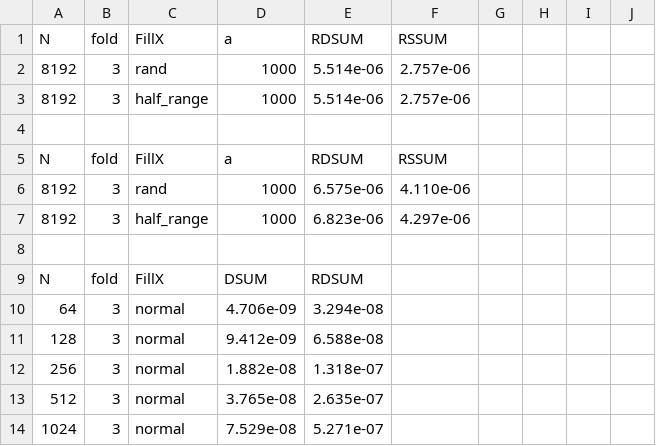
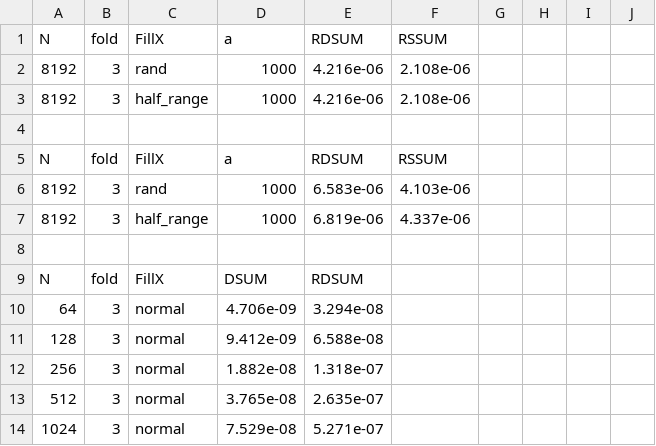
Before and after one commit to willow-ahrens/ReproBLAS, a CSV file: doc/report/plots/timings_100_trials_sandy_gcc.csv, drawn as a sheet; only a part is shown.

```diff
--- a/doc/report/plots/timings_100_trials_sandy_gcc.csv
+++ b/doc/report/plots/timings_100_trials_sandy_gcc.csv
@@ -1,8 +1,8 @@
  N   , fold ,   FillX    ,  a   ,   RDSUM   ,   RSSUM
-8192 , 3    , rand       , 1000 , 5.514e-06 , 2.757e-06
-8192 , 3    , half_range , 1000 , 5.514e-06 , 2.757e-06
+8192 , 3    , rand       , 1000 , 4.216e-06 , 2.108e-06
+8192 , 3    , half_range , 1000 , 4.216e-06 , 2.108e-06
 
  N   , fold ,   FillX    ,  a   ,   RDSUM   ,   RSSUM
-8192 , 3    , rand       , 1000 , 6.575e-06 , 4.110e-06
-8192 , 3    , half_range , 1000 , 6.823e-06 , 4.297e-06
+8192 , 3    , rand       , 1000 , 6.583e-06 , 4.103e-06
+8192 , 3    , half_range , 1000 , 6.819e-06 , 4.337e-06
 
```
Also changed, not shown: 1 other file.
